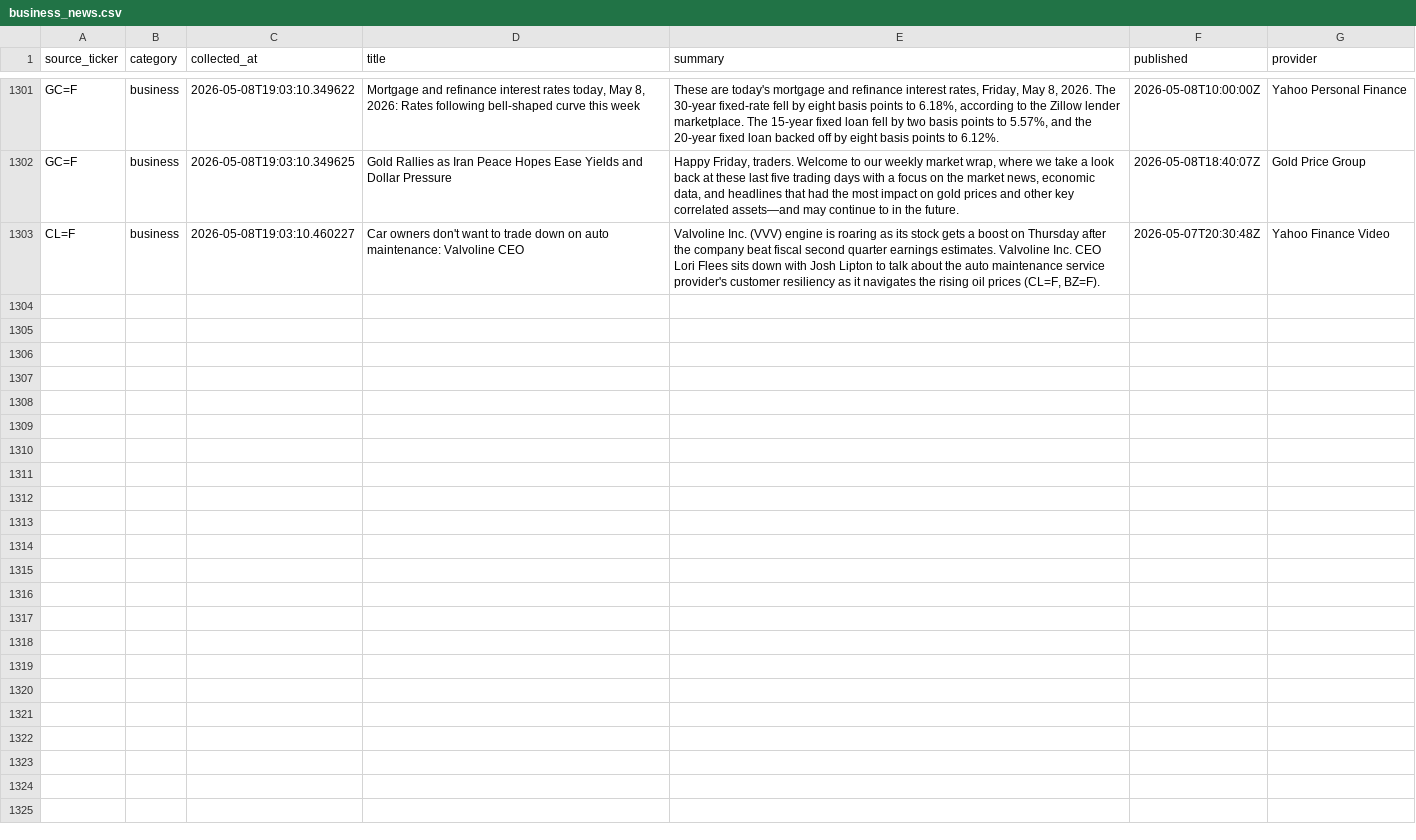
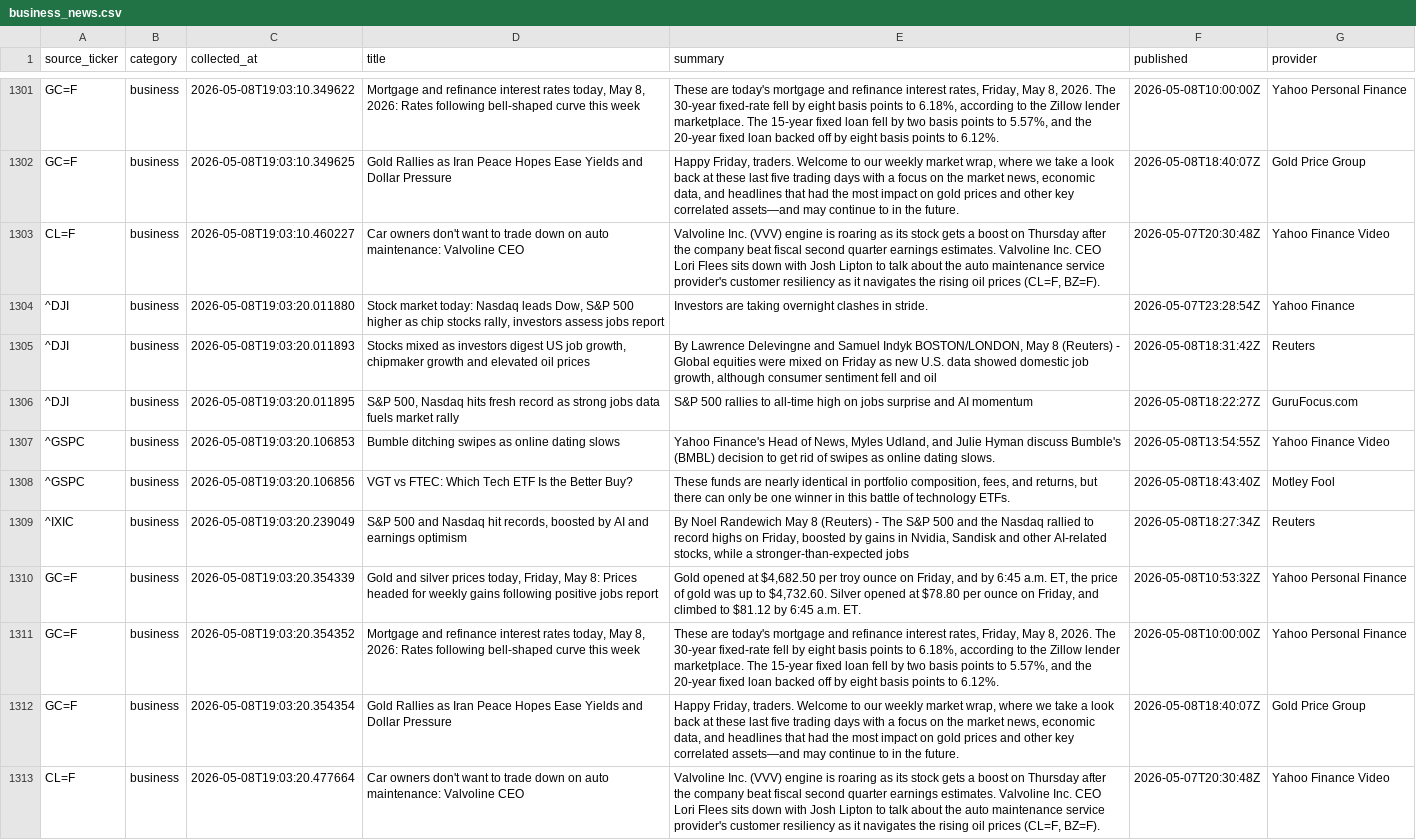
Before and after one commit to ShashwatSahu21/Finity-, a CSV file: datasets/business_news.csv, drawn as a sheet; only a part is shown, gaps mark what is left out; the diff names each change by its address in the sheet, - before the commit and + after, or states it on an @@ line.

```diff
--- a/datasets/business_news.csv
+++ b/datasets/business_news.csv
+row 1304: ^DJI | business | 2026-05-08T19:03:20.011880 | Stock market today: Nasdaq leads Dow, S&P 500 higher as chip stocks rally, investors assess jobs report | Investors are taking overnight clashes in stride. | 2026-05-07T23:28:54Z | Yahoo Finance
+row 1305: ^DJI | business | 2026-05-08T19:03:20.011893 | Stocks mixed as investors digest US job growth, chipmaker growth and elevated oil prices | By Lawrence Delevingne and Samuel Indyk BOSTON/LONDON, May 8 (Reuters) - Global equities were mixed on Friday as new U.S. data showed domestic job growth, although consumer sentiment fell and oil | 2026-05-08T18:31:42Z | Reuters
+row 1306: ^DJI | business | 2026-05-08T19:03:20.011895 | S&P 500, Nasdaq hits fresh record as strong jobs data fuels market rally | S&P 500 rallies to all-time high on jobs surprise and AI momentum | 2026-05-08T18:22:27Z | GuruFocus.com
+row 1307: ^GSPC | business | 2026-05-08T19:03:20.106853 | Bumble ditching swipes as online dating slows | Yahoo Finance's Head of News, Myles Udland, and Julie Hyman discuss Bumble's (BMBL) decision to get rid of swipes as online dating slows. | 2026-05-08T13:54:55Z | Yahoo Finance Video
+row 1308: ^GSPC | business | 2026-05-08T19:03:20.106856 | VGT vs FTEC: Which Tech ETF Is the Better Buy? | These funds are nearly identical in portfolio composition, fees, and returns, but there can only be one winner in this battle of technology ETFs. | 2026-05-08T18:43:40Z | Motley Fool
+row 1309: ^IXIC | business | 2026-05-08T19:03:20.239049 | S&P 500 and Nasdaq hit records, boosted by AI and earnings optimism | By Noel Randewich May 8 (Reuters) - The S&P 500 and the Nasdaq rallied to record highs on Friday, boosted by gains in Nvidia, Sandisk and other AI-related stocks, while a stronger-than-expected jobs | 2026-05-08T18:27:34Z | Reuters
+row 1310: GC=F | business | 2026-05-08T19:03:20.354339 | Gold and silver prices today, Friday, May 8: Prices headed for weekly gains following positive jobs report | Gold opened at $4,682.50 per troy ounce on Friday, and by 6:45 a.m. ET, the price of gold was up to $4,732.60. Silver opened at $78.80 per ounce on Friday, and climbed to $81.12 by 6:45 a.m. ET. | 2026-05-08T10:53:32Z | Yahoo Personal Finance
+row 1311: GC=F | business | 2026-05-08T19:03:20.354352 | Mortgage and refinance interest rates today, May 8, 2026: Rates following bell-shaped curve this week | These are today's mortgage and refinance interest rates, Friday, May 8, 2026. The 30-year fixed-rate fell by eight basis points to 6.18%, according to the Zillow lender marketplace. The 15-year fixed loan fell by two basis points to 5.57%, and the 20-year fixed loan backed off by eight basis points to 6.12%. | 2026-05-08T10:00:00Z | Yahoo Personal Finance
+row 1312: GC=F | business | 2026-05-08T19:03:20.354354 | Gold Rallies as Iran Peace Hopes Ease Yields and Dollar Pressure | Happy Friday, traders. Welcome to our weekly market wrap, where we take a look back at these last five trading days with a focus on the market news, economic data, and headlines that had the most impact on gold prices and other key correlated assets—and may continue to in the future. | 2026-05-08T18:40:07Z | Gold Price Group
+row 1313: CL=F | business | 2026-05-08T19:03:20.477664 | Car owners don't want to trade down on auto maintenance: Valvoline CEO | Valvoline Inc. (VVV) engine is roaring as its stock gets a boost on Thursday after the company beat fiscal second quarter earnings estimates. Valvoline Inc. CEO Lori Flees sits down with Josh Lipton to talk about the auto maintenance service provider's customer resiliency as it navigates the rising oil prices (CL=F, BZ=F). | 2026-05-07T20:30:48Z | Yahoo Finance Video
```
Also changed, not shown: datasets/master_dataset.csv, 2 other files.
